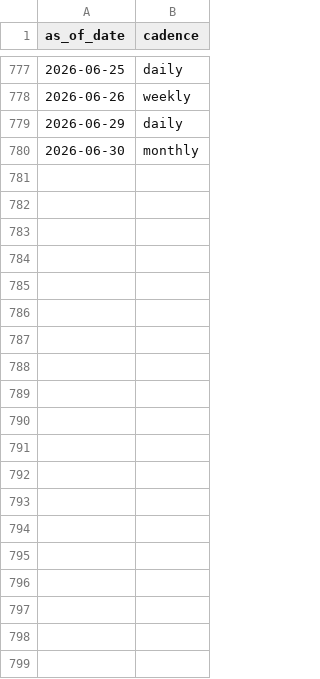
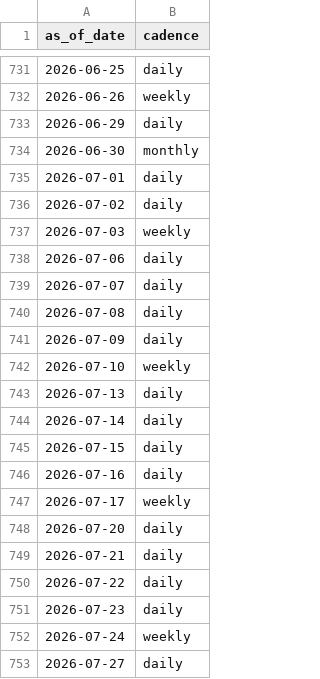
Before and after one commit to CedynGroup/aequorOS, a CSV file: backend/onboarding/aequoros_sdi/as_of_calendar.csv, drawn as a sheet; only a part is shown, gaps mark what is left out; the diff covers the shown part only.

```diff
--- a/backend/onboarding/aequoros_sdi/as_of_calendar.csv
+++ b/backend/onboarding/aequoros_sdi/as_of_calendar.csv
@@ -780 +734,20 @@ as_of_date,cadence
 2026-06-30,monthly
+2026-07-01,daily
+2026-07-02,daily
+2026-07-03,weekly
+2026-07-06,daily
+2026-07-07,daily
+2026-07-08,daily
+2026-07-09,daily
+2026-07-10,weekly
+2026-07-13,daily
+2026-07-14,daily
+2026-07-15,daily
+2026-07-16,daily
+2026-07-17,weekly
+2026-07-20,daily
+2026-07-21,daily
+2026-07-22,daily
+2026-07-23,daily
+2026-07-24,weekly
+2026-07-27,daily
```
Also changed, not shown: 25 added rows and 46 removed rows elsewhere in this file, backend/onboarding/aequoros_sdi/daily_cashflows.csv, backend/onboarding/aequoros_sdi/positions_cash.csv, 7 other files.
